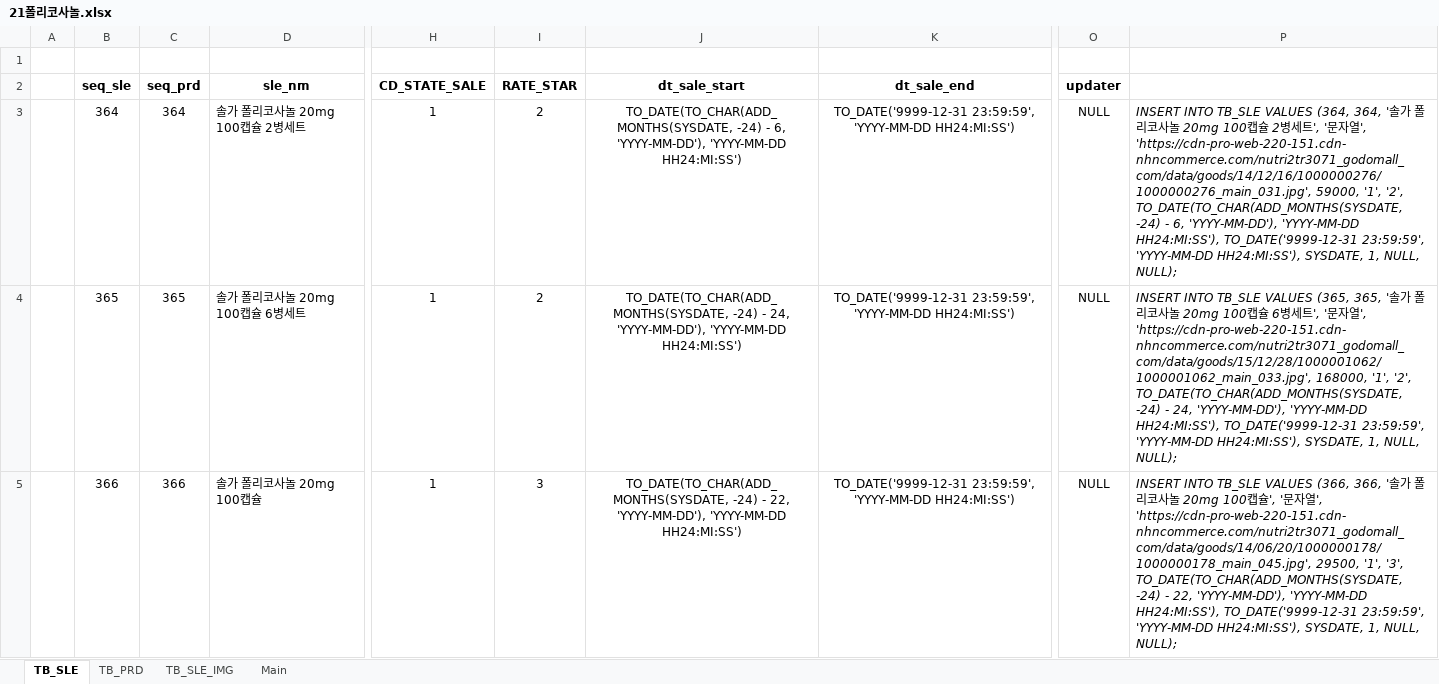
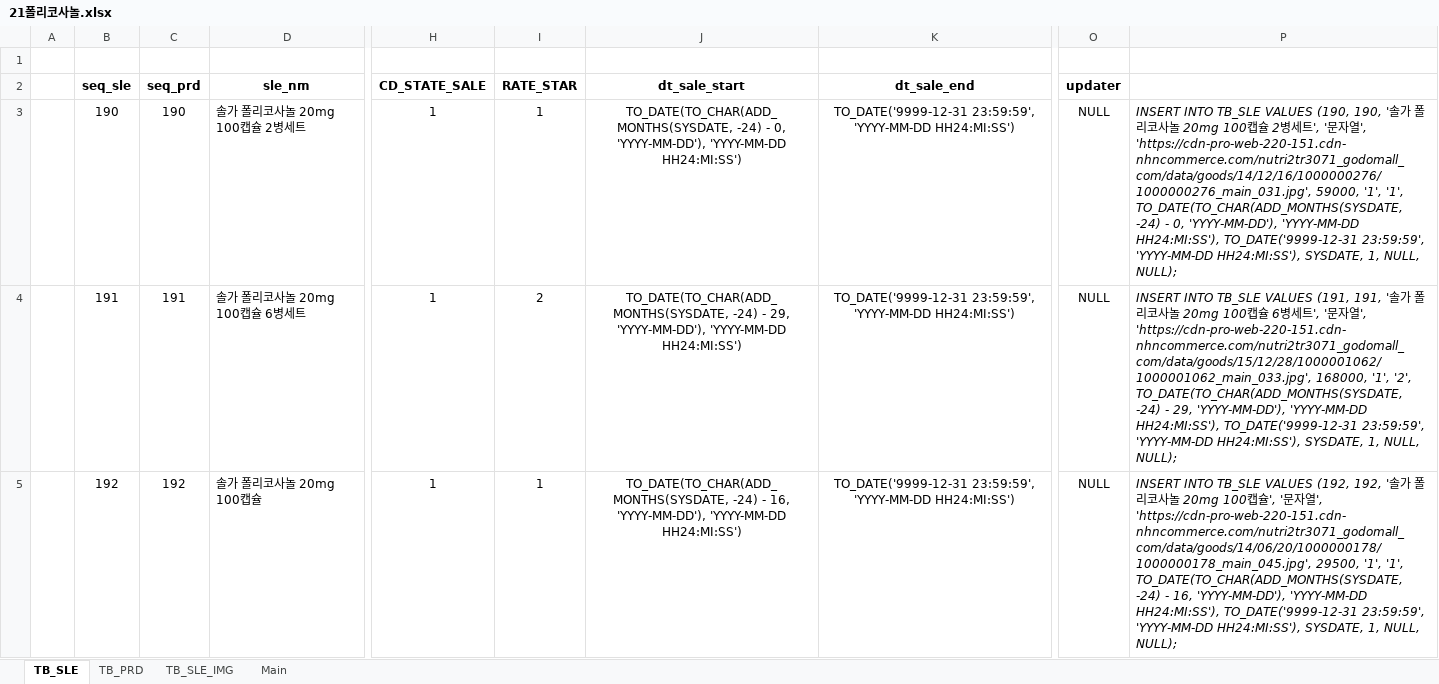
Before and after one commit to Parkjisoo00/ecommerce.saturn, an Excel workbook: resource/40.design/440.development/[Saturn]449crawling_insert/21폴리코사놀.xlsx, sheet TB_SLE, drawn as a sheet; only a part is shown, gaps mark what is left out; values as stored, in another font and other column widths than the file's, no borders; the diff covers the shown part only; the diff names each change by its address in the sheet, - before the commit and + after, or states it on an @@ line.

```diff
--- a/resource/40.design/440.development/[Saturn]449crawling_insert/21폴리코사놀.xlsx (sheet TB_SLE)
+++ b/resource/40.design/440.development/[Saturn]449crawling_insert/21폴리코사놀.xlsx (sheet TB_SLE)
-B3 (seq_sle): 364
+B3 (seq_sle): 190
-C3 (seq_prd): 364
+C3 (seq_prd): 190
-I3 (RATE_STAR): 2
+I3 (RATE_STAR): 1
-J3 (dt_sale_start): …-24) - 6, 'YYYY-MM-DD'), 'YYYY-MM-DD…
+J3 (dt_sale_start): …-24) - 0, 'YYYY-MM-DD'), 'YYYY-MM-DD…
-P3: …TB_SLE VALUES (364, 364, '솔가 폴리코사놀 20mg 100캡슐 2병세트', '문자열', 'https://cdn-pro-web-220-151.cdn-nhncommerce.com/nutri2tr3071_godomall_com/data/goods/14/12/16/1000000276/1000000276_main_031.jpg', 59000, '1', '2', TO_DATE(TO_CHAR(ADD_MONTHS(SYSDATE, -24) - 6, 'YYYY-MM-DD'), 'YYYY-MM-DD…
+P3: …TB_SLE VALUES (190, 190, '솔가 폴리코사놀 20mg 100캡슐 2병세트', '문자열', 'https://cdn-pro-web-220-151.cdn-nhncommerce.com/nutri2tr3071_godomall_com/data/goods/14/12/16/1000000276/1000000276_main_031.jpg', 59000, '1', '1', TO_DATE(TO_CHAR(ADD_MONTHS(SYSDATE, -24) - 0, 'YYYY-MM-DD'), 'YYYY-MM-DD…
-B4 (seq_sle): 365
+B4 (seq_sle): 191
-C4 (seq_prd): 365
+C4 (seq_prd): 191
-J4 (dt_sale_start): …-24) - 24, 'YYYY-MM-DD'), 'YYYY-MM-DD…
+J4 (dt_sale_start): …-24) - 29, 'YYYY-MM-DD'), 'YYYY-MM-DD…
-P4: …TB_SLE VALUES (365, 365, '솔가 폴리코사놀 20mg 100캡슐 6병세트', '문자열', 'https://cdn-pro-web-220-151.cdn-nhncommerce.com/nutri2tr3071_godomall_com/data/goods/15/12/28/1000001062/1000001062_main_033.jpg', 168000, '1', '2', TO_DATE(TO_CHAR(ADD_MONTHS(SYSDATE, -24) - 24, 'YYYY-MM-DD'), 'YYYY-MM-DD…
+P4: …TB_SLE VALUES (191, 191, '솔가 폴리코사놀 20mg 100캡슐 6병세트', '문자열', 'https://cdn-pro-web-220-151.cdn-nhncommerce.com/nutri2tr3071_godomall_com/data/goods/15/12/28/1000001062/1000001062_main_033.jpg', 168000, '1', '2', TO_DATE(TO_CHAR(ADD_MONTHS(SYSDATE, -24) - 29, 'YYYY-MM-DD'), 'YYYY-MM-DD…
-B5 (seq_sle): 366
+B5 (seq_sle): 192
-C5 (seq_prd): 366
+C5 (seq_prd): 192
-I5 (RATE_STAR): 3
+I5 (RATE_STAR): 1
-J5 (dt_sale_start): …-24) - 22, 'YYYY-MM-DD'), 'YYYY-MM-DD…
+J5 (dt_sale_start): …-24) - 16, 'YYYY-MM-DD'), 'YYYY-MM-DD…
-P5: …TB_SLE VALUES (366, 366, '솔가 폴리코사놀 20mg 100캡슐', '문자열', 'https://cdn-pro-web-220-151.cdn-nhncommerce.com/nutri2tr3071_godomall_com/data/goods/14/06/20/1000000178/1000000178_main_045.jpg', 29500, '1', '3', TO_DATE(TO_CHAR(ADD_MONTHS(SYSDATE, -24) - 22, 'YYYY-MM-DD'), 'YYYY-MM-DD…
+P5: …TB_SLE VALUES (192, 192, '솔가 폴리코사놀 20mg 100캡슐', '문자열', 'https://cdn-pro-web-220-151.cdn-nhncommerce.com/nutri2tr3071_godomall_com/data/goods/14/06/20/1000000178/1000000178_main_045.jpg', 29500, '1', '1', TO_DATE(TO_CHAR(ADD_MONTHS(SYSDATE, -24) - 16, 'YYYY-MM-DD'), 'YYYY-MM-DD…
```
Also changed, not shown: 9 edited cells elsewhere in this sheet, resource/40.design/440.development/[Saturn]449crawling_insert/23비타민미네랄.xlsx, resource/40.design/440.development/[Saturn]449crawling_insert/26루테인.xlsx, 15 other files.
